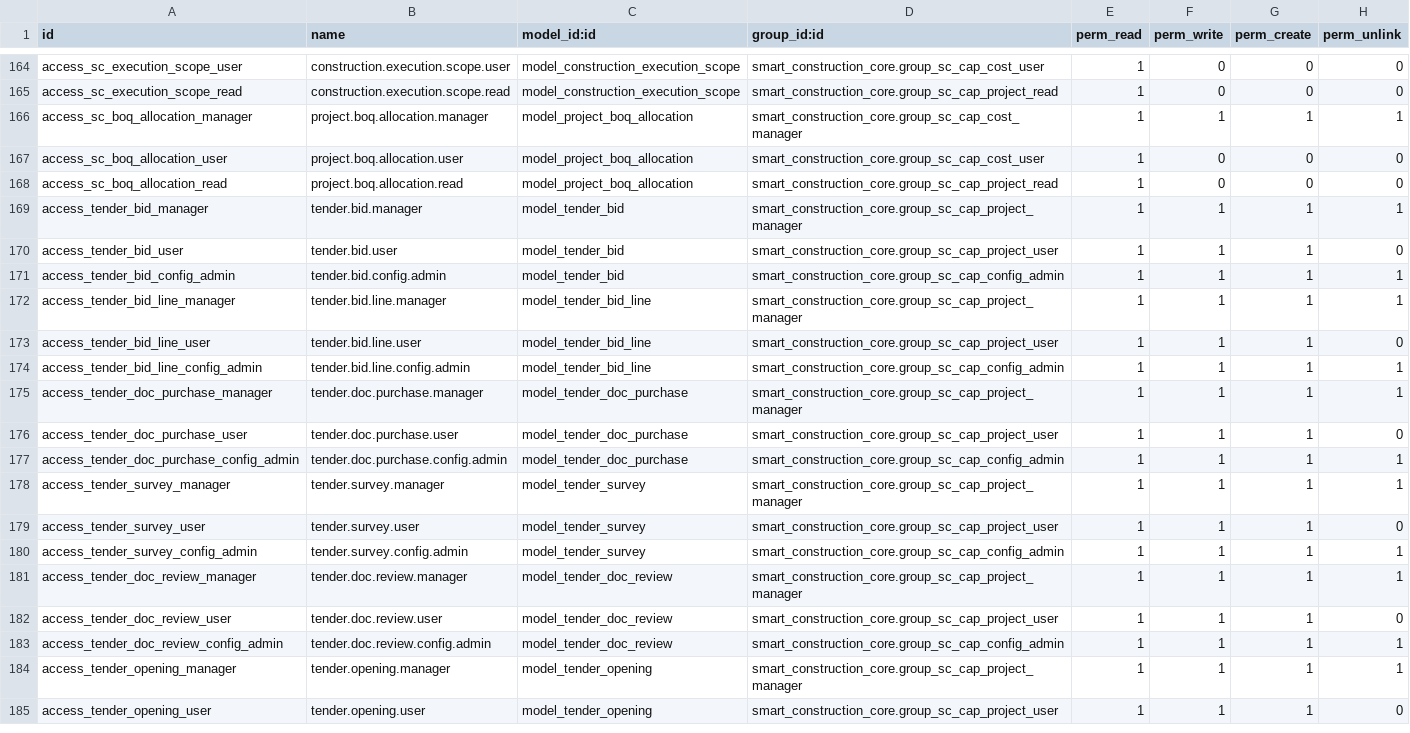
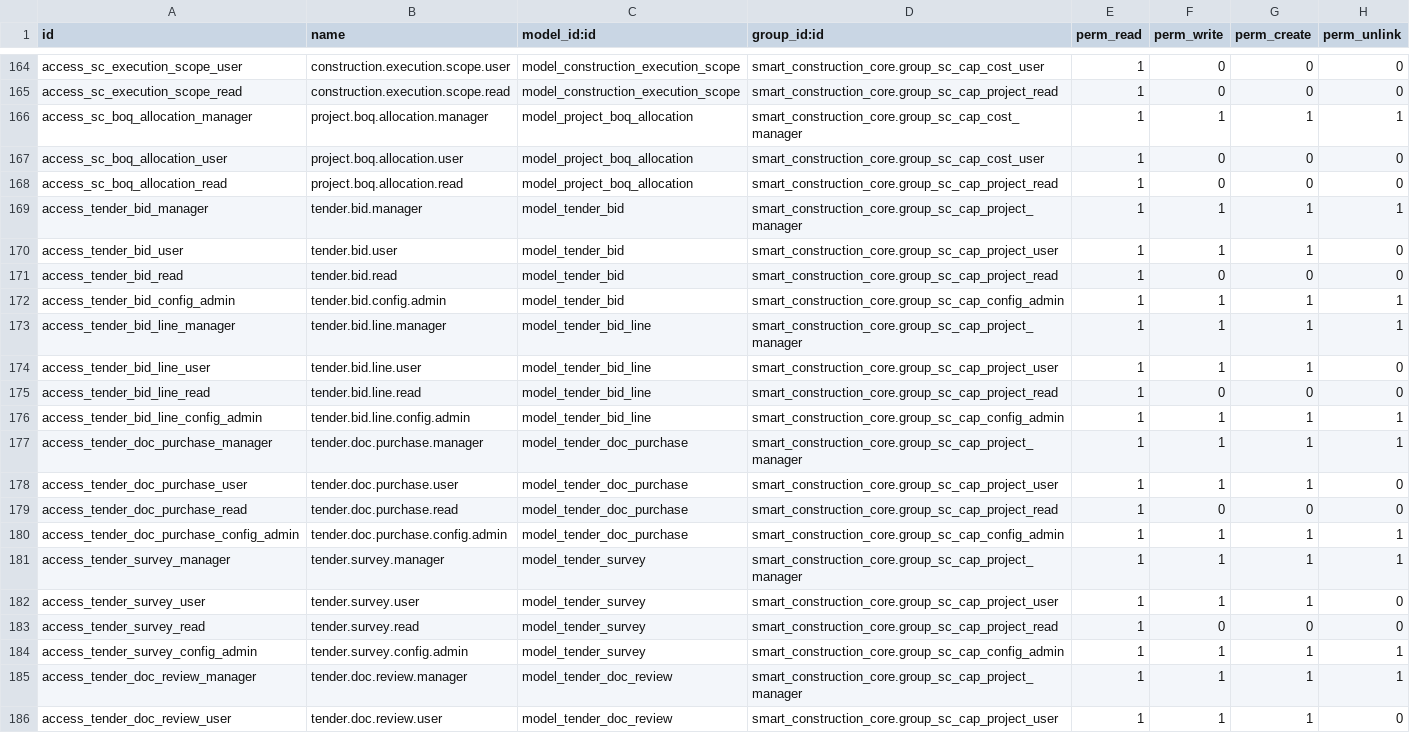
Before and after one commit to lidefend/sce-backend-odoo, a CSV file: addons/smart_construction_core/security/ir.model.access.csv, drawn as a sheet; only a part is shown, gaps mark what is left out; the shorter side is filled out with more unchanged rows; the diff covers the shown part only.

Commit message:
fix(tender): align read access with menu capability

```diff
--- a/addons/smart_construction_core/security/ir.model.access.csv
+++ b/addons/smart_construction_core/security/ir.model.access.csv
@@ -170,2 +170,3 @@ access_tender_bid_manager,tender.bid.manager,model_tender_bid,smart_construction
 access_tender_bid_user,tender.bid.user,model_tender_bid,smart_construction_core.group_sc_cap_project_user,1,1,1,0
+access_tender_bid_read,tender.bid.read,model_tender_bid,smart_construction_core.group_sc_cap_project_read,1,0,0,0
 access_tender_bid_config_admin,tender.bid.config.admin,model_tender_bid,smart_construction_core.group_sc_cap_config_admin,1,1,1,1
@@ -173,2 +174,3 @@ access_tender_bid_line_manager,tender.bid.line.manager,model_tender_bid_line,sma
 access_tender_bid_line_user,tender.bid.line.user,model_tender_bid_line,smart_construction_core.group_sc_cap_project_user,1,1,1,0
+access_tender_bid_line_read,tender.bid.line.read,model_tender_bid_line,smart_construction_core.group_sc_cap_project_read,1,0,0,0
 access_tender_bid_line_config_admin,tender.bid.line.config.admin,model_tender_bid_line,smart_construction_core.group_sc_cap_config_admin,1,1,1,1
@@ -176,2 +178,3 @@ access_tender_doc_purchase_manager,tender.doc.purchase.manager,model_tender_doc_
 access_tender_doc_purchase_user,tender.doc.purchase.user,model_tender_doc_purchase,smart_construction_core.group_sc_cap_project_user,1,1,1,0
+access_tender_doc_purchase_read,tender.doc.purchase.read,model_tender_doc_purchase,smart_construction_core.group_sc_cap_project_read,1,0,0,0
 access_tender_doc_purchase_config_admin,tender.doc.purchase.config.admin,model_tender_doc_purchase,smart_construction_core.group_sc_cap_config_admin,1,1,1,1
@@ -179,2 +182,3 @@ access_tender_survey_manager,tender.survey.manager,model_tender_survey,smart_con
 access_tender_survey_user,tender.survey.user,model_tender_survey,smart_construction_core.group_sc_cap_project_user,1,1,1,0
+access_tender_survey_read,tender.survey.read,model_tender_survey,smart_construction_core.group_sc_cap_project_read,1,0,0,0
 access_tender_survey_config_admin,tender.survey.config.admin,model_tender_survey,smart_construction_core.group_sc_cap_config_admin,1,1,1,1
```
Also changed, not shown: 4 added rows elsewhere in this file, 1 other file.
